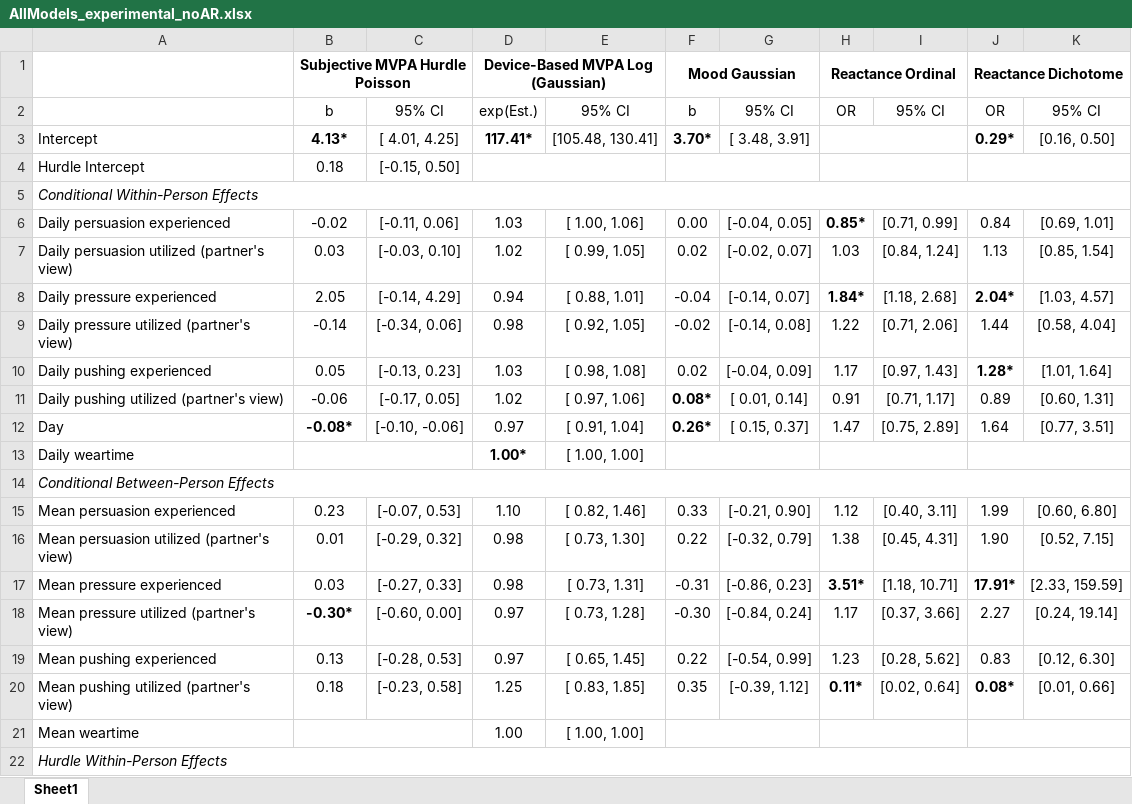
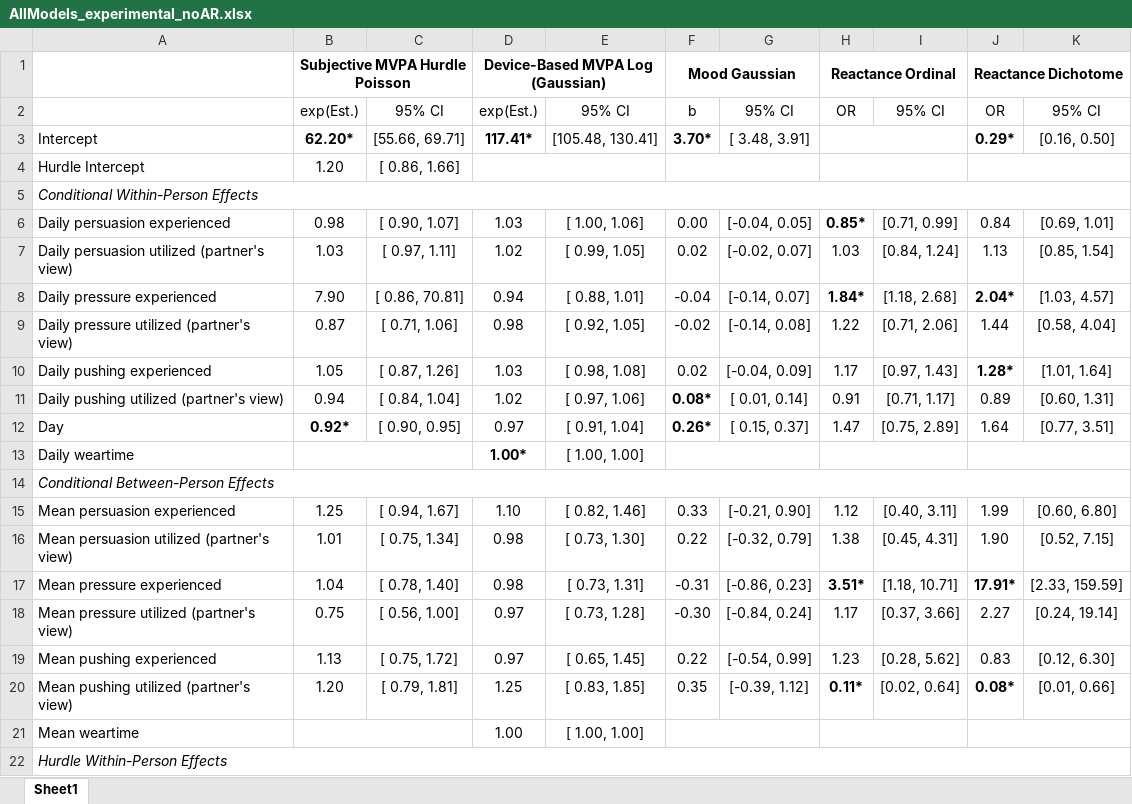
Before and after one commit to Pascal-Kueng/02TimeAndTiesControl, an Excel workbook: Output/AllModels_experimental_noAR.xlsx, sheet Sheet1, drawn as a sheet; only a part is shown; values as stored, in another font and other column widths than the file's, no borders; the diff covers the shown part only; the diff names each change by its address in the sheet, - before the commit and + after, or states it on an @@ line.

Commit message:
Update AllModels_experimental_noAR.xlsx

```diff
--- a/Output/AllModels_experimental_noAR.xlsx (sheet Sheet1)
+++ b/Output/AllModels_experimental_noAR.xlsx (sheet Sheet1)
-B2: b
+B2: exp(Est.)
-B3: 4.13*
+B3: 62.20*
-C3: [ 4.01, 4.25]
+C3: [55.66, 69.71]
-B4: 0.18
+B4: 1.20
-C4: [-0.15, 0.50]
+C4: [ 0.86, 1.66]
-B6: -0.02
+B6: 0.98
-C6: [-0.11, 0.06]
+C6: [ 0.90, 1.07]
-B7: 0.03
+B7: 1.03
-C7: [-0.03, 0.10]
+C7: [ 0.97, 1.11]
-B8: 2.05
+B8: 7.90
-C8: [-0.14, 4.29]
+C8: [ 0.86, 70.81]
-B9: -0.14
+B9: 0.87
-C9: [-0.34, 0.06]
+C9: [ 0.71, 1.06]
-B10: 0.05
+B10: 1.05
-C10: [-0.13, 0.23]
+C10: [ 0.87, 1.26]
-B11: -0.06
+B11: 0.94
-C11: [-0.17, 0.05]
+C11: [ 0.84, 1.04]
-B12: -0.08*
+B12: 0.92*
-C12: [-0.10, -0.06]
+C12: [ 0.90, 0.95]
-B15: 0.23
+B15: 1.25
-C15: [-0.07, 0.53]
+C15: [ 0.94, 1.67]
-B16: 0.01
+B16: 1.01
-C16: [-0.29, 0.32]
+C16: [ 0.75, 1.34]
-B17: 0.03
+B17: 1.04
-C17: [-0.27, 0.33]
+C17: [ 0.78, 1.40]
-B18: -0.30*
+B18: 0.75
-B18 bold: on
+B18 bold: off
-C18: [-0.60, 0.00]
+C18: [ 0.56, 1.00]
-B19: 0.13
+B19: 1.13
-C19: [-0.28, 0.53]
+C19: [ 0.75, 1.72]
-B20: 0.18
+B20: 1.20
-C20: [-0.23, 0.58]
+C20: [ 0.79, 1.81]
```
Also changed, not shown: 36 edited cells and cell formats elsewhere in this sheet.
